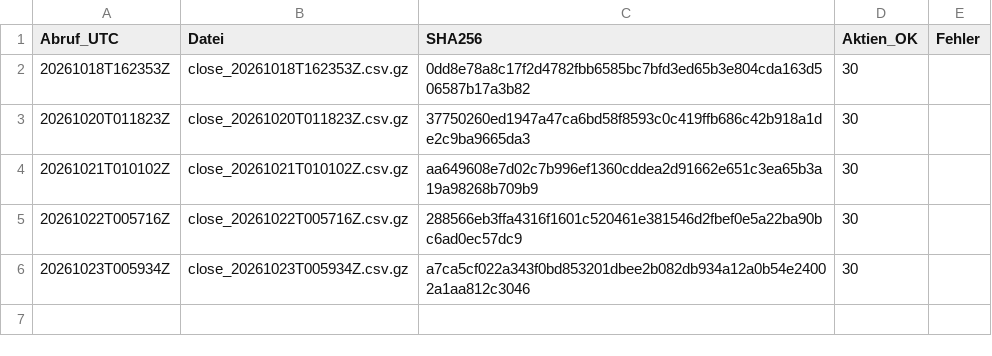
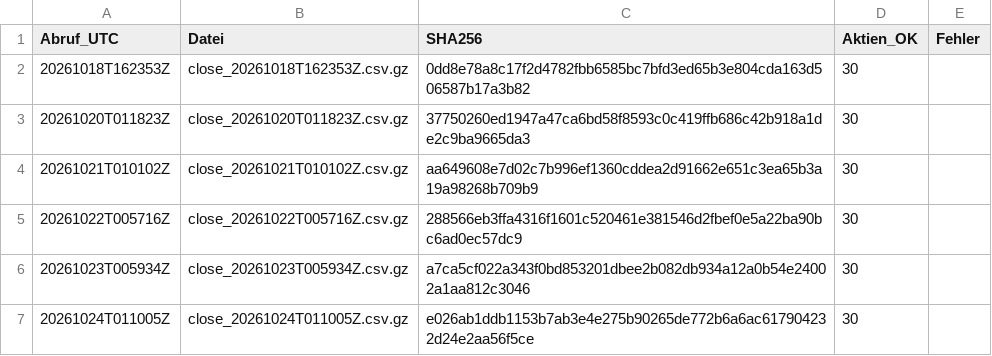
Before and after one commit to lucafranco1994pot-cloud/Kipp-Bericht-, a CSV file: fahrtenschreiber/protokoll.csv, drawn as a sheet.

```diff
--- a/fahrtenschreiber/protokoll.csv
+++ b/fahrtenschreiber/protokoll.csv
@@ -6 +6,2 @@ Abruf_UTC,Datei,SHA256,Aktien_OK,Fehler
 20261023T005934Z,close_20261023T005934Z.csv.gz,a7ca5cf022a343f0bd853201dbee2b082db934a12a0b54e24002a1aa812c3046,30,""
+20261024T011005Z,close_20261024T011005Z.csv.gz,e026ab1ddb1153b7ab3e4e275b90265de772b6a6ac617904232d24e2aa56f5ce,30,""
```
Also changed, not shown: 1 other file.
